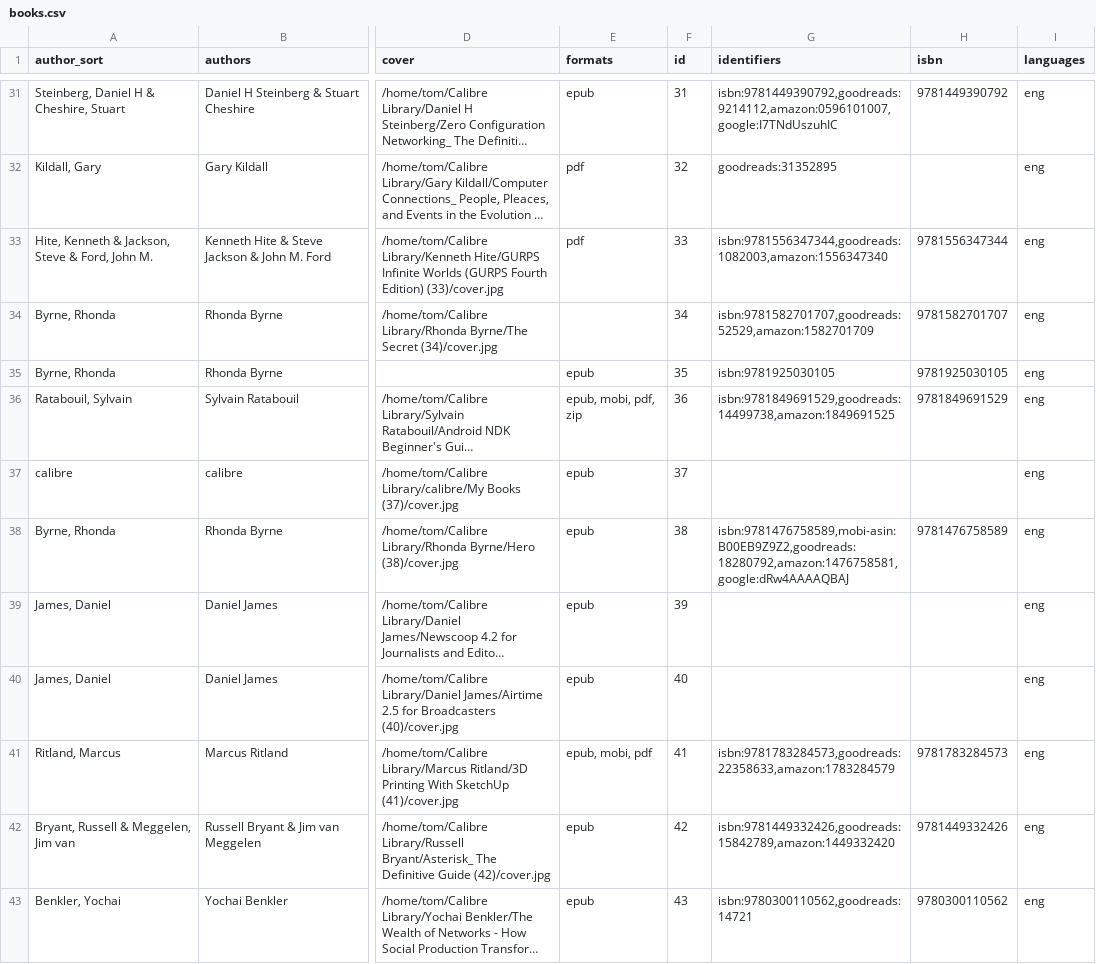
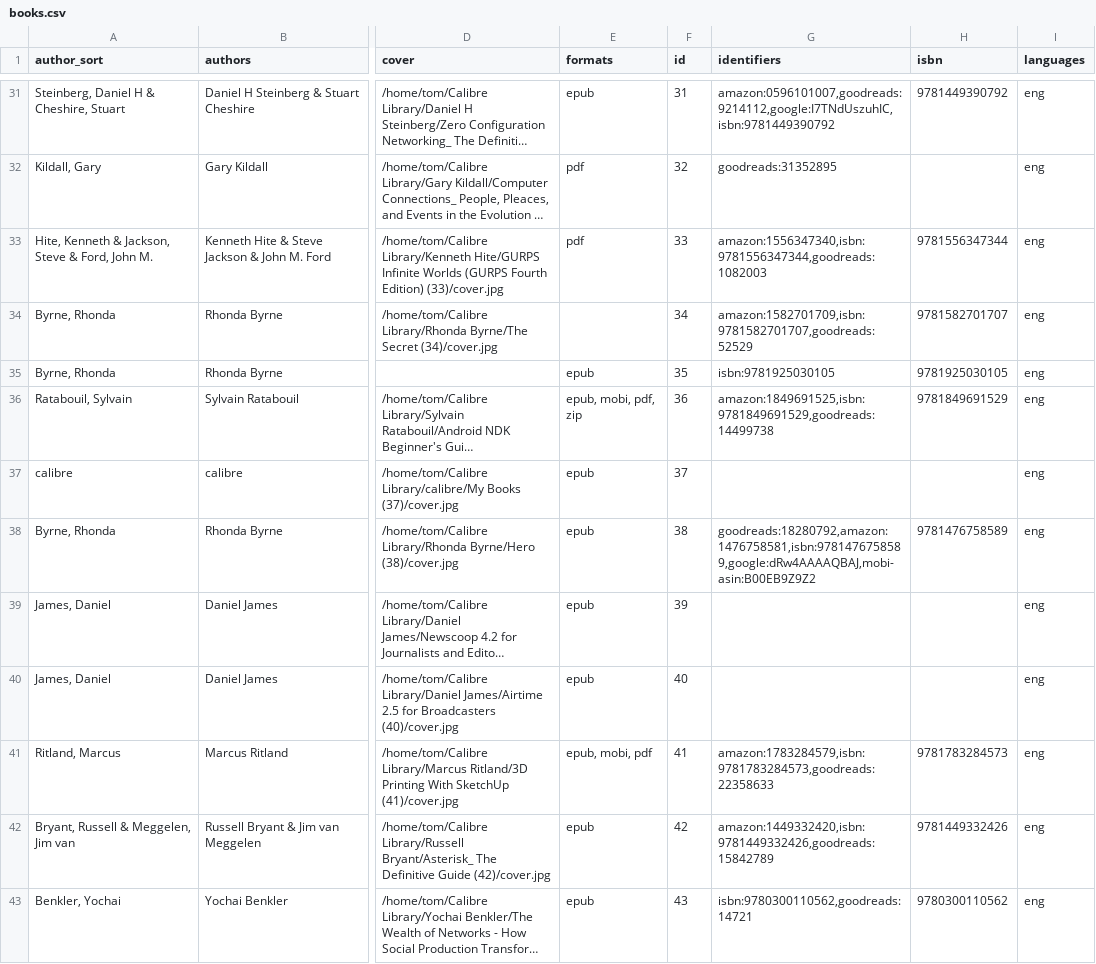
Before and after one commit to tomasparks/website, a CSV file: gobal/_data/books.csv, drawn as a sheet; only a part is shown, gaps mark what is left out; long unchanged cells end in …; the diff covers the shown part only; the diff names each change by its address in the sheet, - before the commit and + after, or states it on an @@ line.

```diff
--- a/gobal/_data/books.csv
+++ b/gobal/_data/books.csv
-G31 (identifiers): isbn:9781449390792,goodreads:9214112,amazon:0596101007,google:I7TNdUszuhIC
+G31 (identifiers): amazon:0596101007,goodreads:9214112,google:I7TNdUszuhIC,isbn:9781449390792
-G33 (identifiers): isbn:9781556347344,goodreads:1082003,amazon:1556347340
+G33 (identifiers): amazon:1556347340,isbn:9781556347344,goodreads:1082003
-G34 (identifiers): isbn:9781582701707,goodreads:52529,amazon:1582701709
+G34 (identifiers): amazon:1582701709,isbn:9781582701707,goodreads:52529
-G36 (identifiers): isbn:9781849691529,goodreads:14499738,amazon:1849691525
+G36 (identifiers): amazon:1849691525,isbn:9781849691529,goodreads:14499738
-G38 (identifiers): isbn:9781476758589,mobi-asin:B00EB9Z9Z2,goodreads:18280792,amazon:1476758581,google:dRw4AAAAQBAJ
+G38 (identifiers): goodreads:18280792,amazon:1476758581,isbn:9781476758589,google:dRw4AAAAQBAJ,mobi-asin:B00EB9Z9Z2
-G41 (identifiers): isbn:9781783284573,goodreads:22358633,amazon:1783284579
+G41 (identifiers): amazon:1783284579,isbn:9781783284573,goodreads:22358633
-G42 (identifiers): isbn:9781449332426,goodreads:15842789,amazon:1449332420
+G42 (identifiers): amazon:1449332420,isbn:9781449332426,goodreads:15842789
```
Also changed, not shown: 80 edited cells elsewhere in this file, 7 other files.
